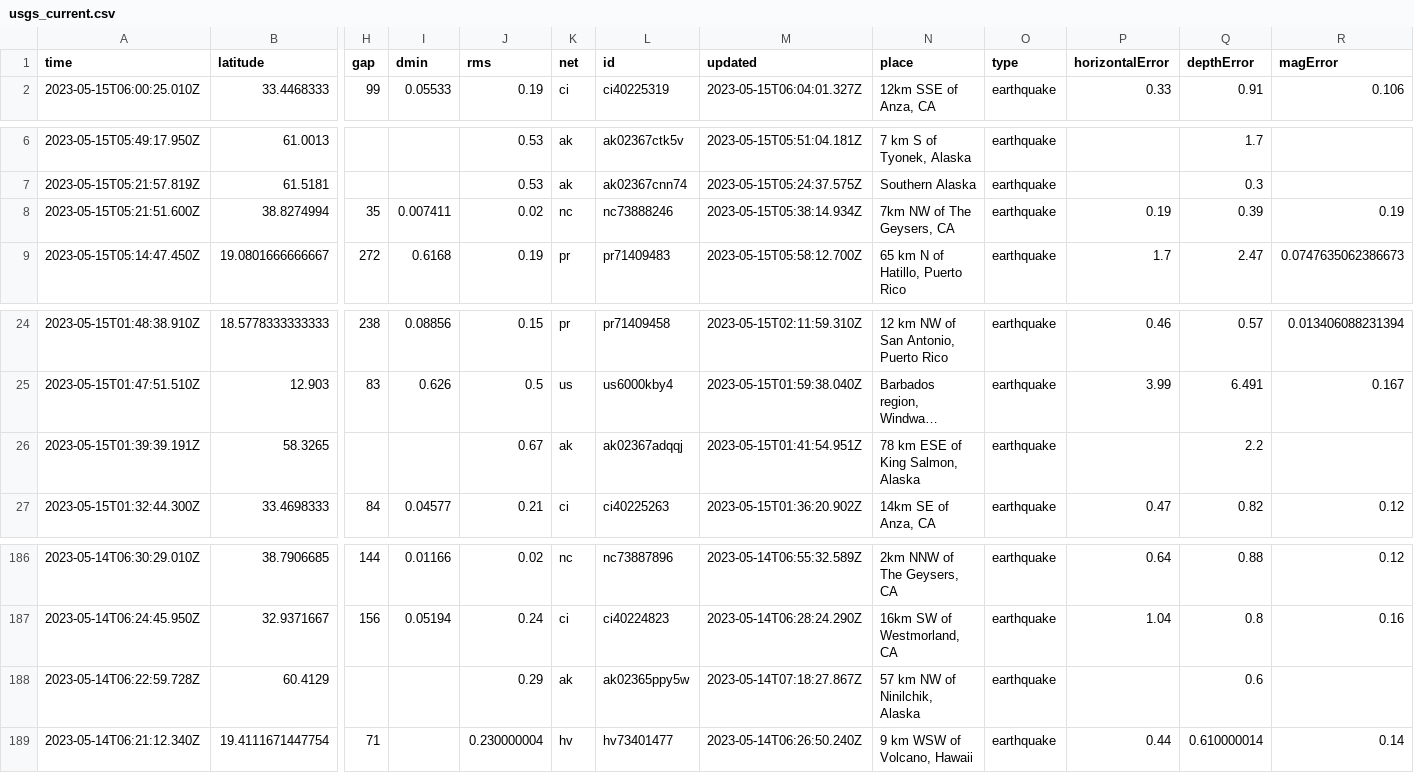
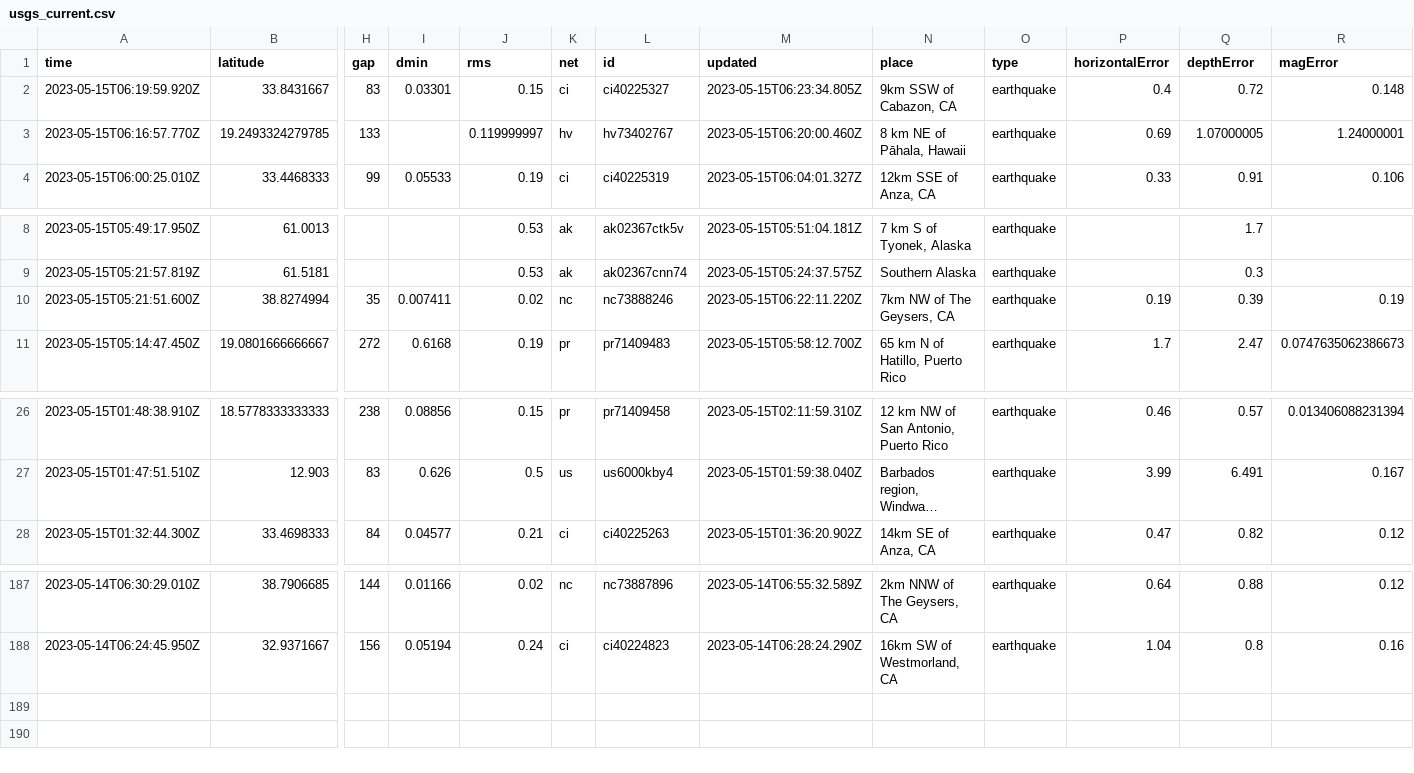
Before and after one commit to sabrinamochi/github-actions, a CSV file: usgs_current.csv, drawn as a sheet; only a part is shown, gaps mark what is left out; long unchanged cells end in …; removed rows and columns are numbered as before the commit, all else as after; rows hold the shown columns only; the diff names each change by its address in the sheet, - before the commit and + after, or states it on an @@ line.

```diff
--- a/usgs_current.csv
+++ b/usgs_current.csv
+row 2: 2023-05-15T06:19:59.920Z | 33.8431667 | 83 | 0.03301 | 0.15 | ci | ci40225327 | 2023-05-15T06:23:34.805Z | 9km SSW of Cabazon, CA | earthquake | 0.4 | 0.72 | 0.148
+row 3: 2023-05-15T06:16:57.770Z | 19.2493324279785 | 133 |  | 0.119999997 | hv | hv73402767 | 2023-05-15T06:20:00.460Z | 8 km NE of Pāhala, Hawaii | earthquake | 0.69 | 1.07000005 | 1.24000001
-M10 (updated): 2023-05-15T05:38:14.934Z
+M10 (updated): 2023-05-15T06:22:11.220Z
-row 26: 2023-05-15T01:39:39.191Z | 58.3265 |  |  | 0.67 | ak | ak02367adqqj | 2023-05-15T01:41:54.951Z | 78 km ESE of King Salmon, Alaska | earthquake |  | 2.2
-row 188: 2023-05-14T06:22:59.728Z | 60.4129 |  |  | 0.29 | ak | ak02365ppy5w | 2023-05-14T07:18:27.867Z | 57 km NW of Ninilchik, Alaska | earthquake |  | 0.6
-row 189: 2023-05-14T06:21:12.340Z | 19.4111671447754 | 71 |  | 0.230000004 | hv | hv73401477 | 2023-05-14T06:26:50.240Z | 9 km WSW of Volcano, Hawaii | earthquake | 0.44 | 0.610000014 | 0.14
```
Also changed, not shown: 1 other file.
